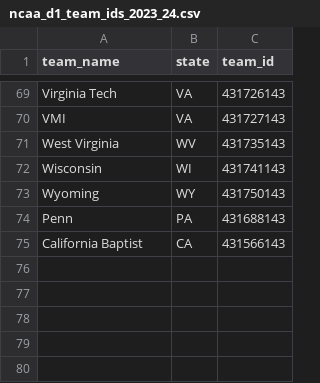
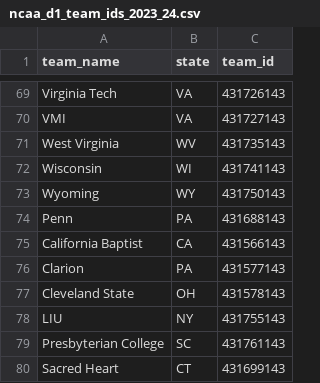
Before and after one commit to localmediachamps/bracket-app, a CSV file: results_scraper_bundle/ncaa_d1_team_ids_2023_24.csv, drawn as a sheet; only a part is shown, gaps mark what is left out.

```diff
--- a/results_scraper_bundle/ncaa_d1_team_ids_2023_24.csv
+++ b/results_scraper_bundle/ncaa_d1_team_ids_2023_24.csv
@@ -75 +75,6 @@ Penn,PA,431688143
 California Baptist,CA,431566143
+Clarion,PA,431577143
+Cleveland State,OH,431578143
+LIU,NY,431755143
+Presbyterian College,SC,431761143
+Sacred Heart,CT,431699143
```
Also changed, not shown: results_scraper_bundle/ncaa_d1_team_ids_2022_23.csv, results_scraper_bundle/ncaa_d1_team_ids_2024_25.csv, 20 other files.
